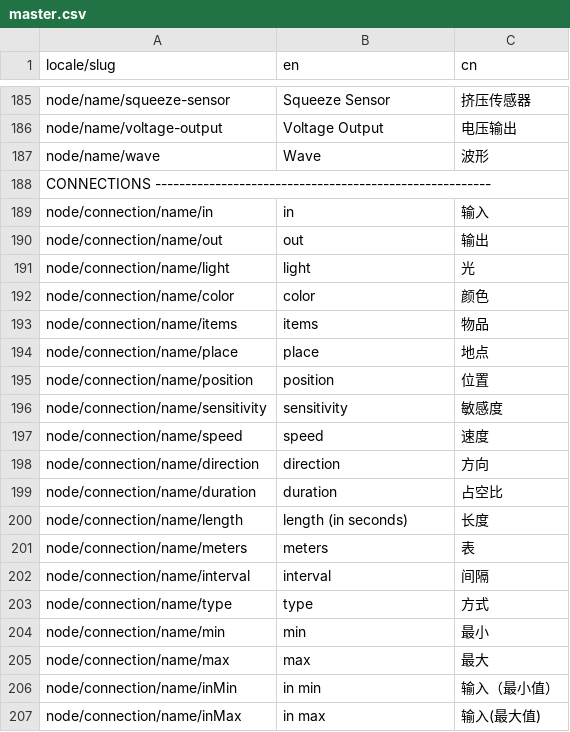
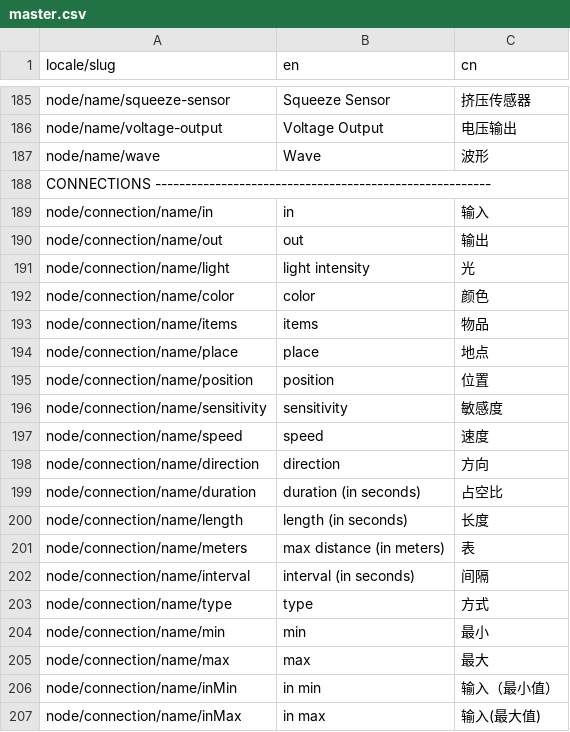
Before and after one commit to Quirkbot/QuirkbotCODE, a CSV file: src/data/strings/master.csv, drawn as a sheet; only a part is shown, gaps mark what is left out.

Commit message:
Updated strings

```diff
--- a/src/data/strings/master.csv
+++ b/src/data/strings/master.csv
@@ -190,3 +190,3 @@ node/connection/name/in,in,输入
 node/connection/name/out,out,输出
-node/connection/name/light,light,光
+node/connection/name/light,light intensity,光
 node/connection/name/color,color,颜色
@@ -198,6 +198,6 @@ node/connection/name/speed,speed,速度
 node/connection/name/direction,direction,方向
-node/connection/name/duration,duration,占空比
+node/connection/name/duration,duration (in seconds),占空比
 node/connection/name/length,length (in seconds),长度
-node/connection/name/meters,meters,表
-node/connection/name/interval,interval,间隔
+node/connection/name/meters,max distance (in meters),表
+node/connection/name/interval,interval (in seconds),间隔
 node/connection/name/type,type,方式
```
Also changed, not shown: 1 other file.
